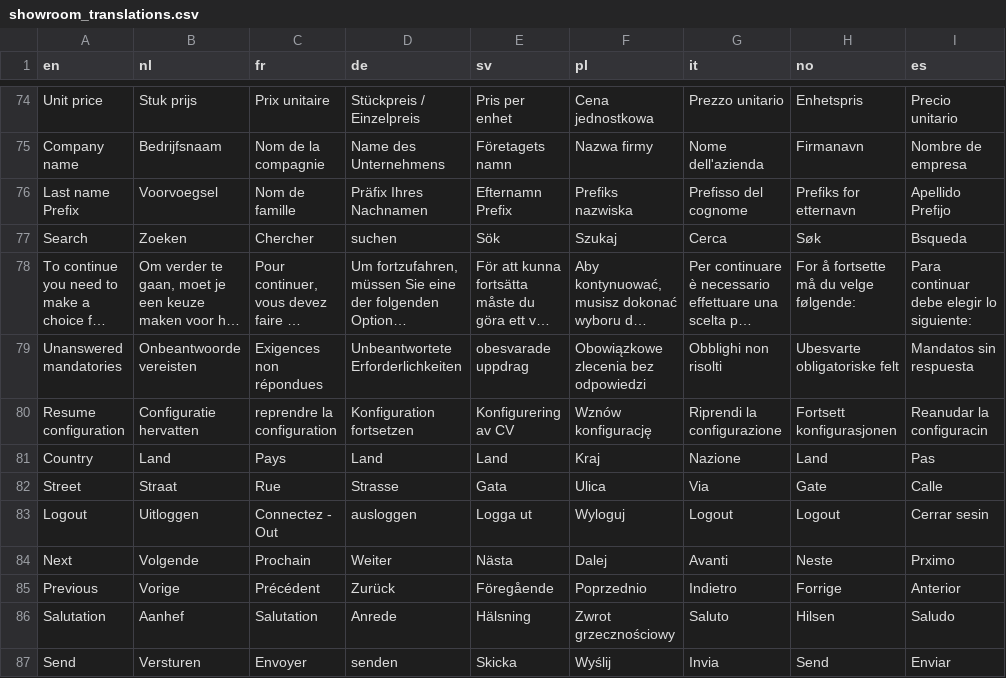
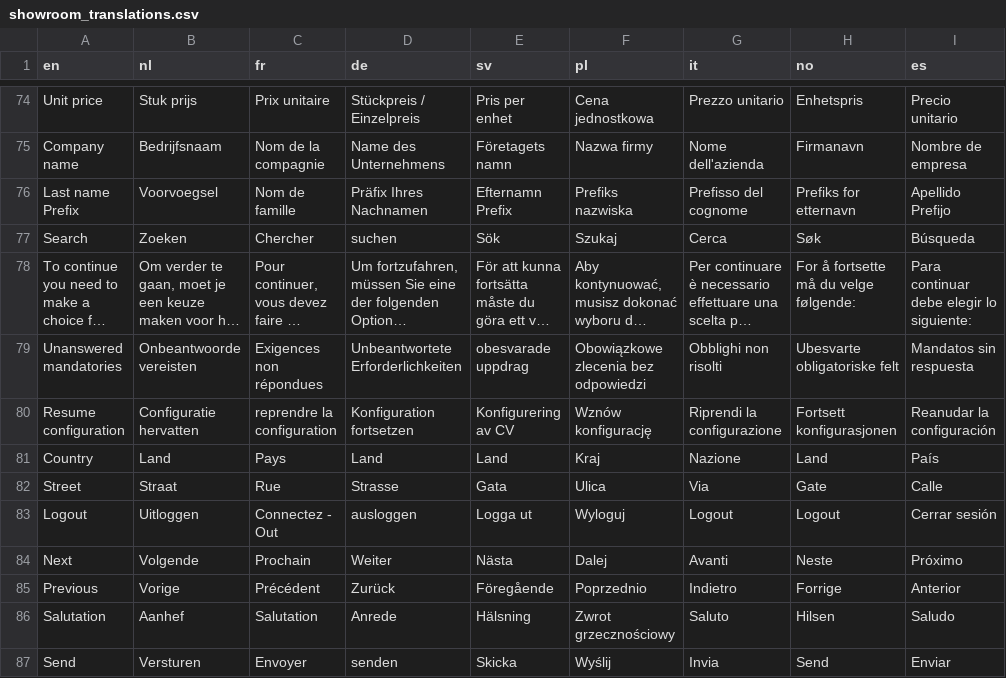
Before and after one commit to Elfsquad/translations, a CSV file: showroom_translations.csv, drawn as a sheet; only a part is shown, gaps mark what is left out; long unchanged cells end in …; the diff covers the shown part only; the diff names each change by its address in the sheet, - before the commit and + after, or states it on an @@ line.

```diff
--- a/showroom_translations.csv
+++ b/showroom_translations.csv
-I77 (es): Bsqueda
+I77 (es): Búsqueda
-I80 (es): Reanudar la configuracin
+I80 (es): Reanudar la configuración
-I81 (es): Pas
+I81 (es): País
-I83 (es): Cerrar sesin
+I83 (es): Cerrar sesión
-I84 (es): Prximo
+I84 (es): Próximo
```
Also changed, not shown: 49 edited cells elsewhere in this file.
